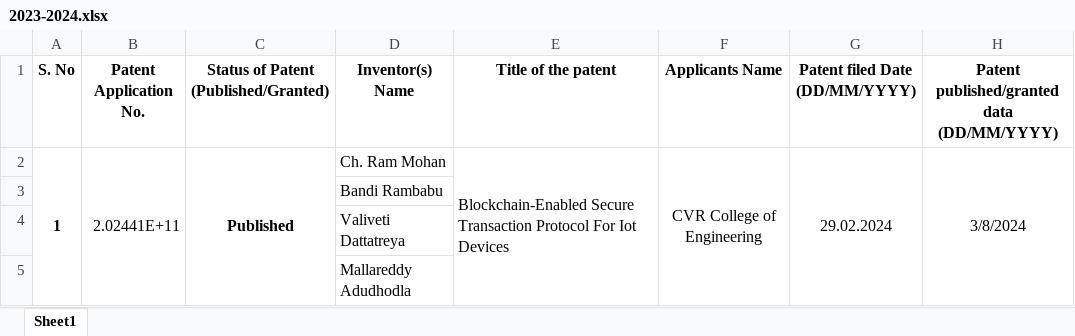
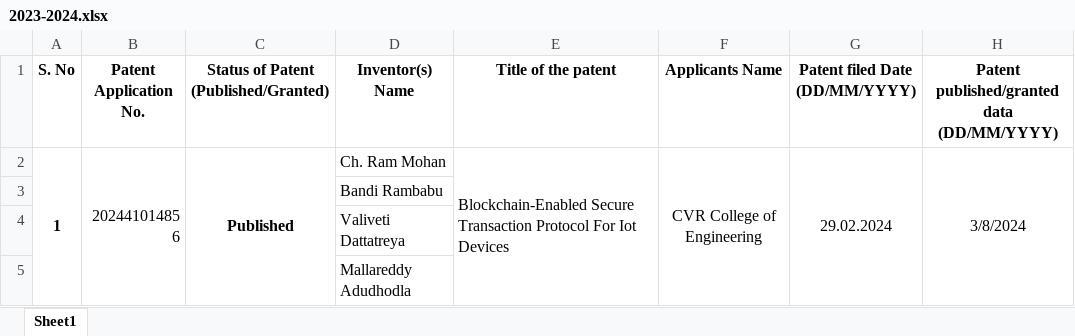
Before and after one commit to iamvsc04/CSE, an Excel workbook: frontend/public/Data/Patents/2023-2024.xlsx, sheet Sheet1, drawn as a sheet; only a part is shown; values as stored, in another font and other column widths than the file's, no borders; the diff names each change by its address in the sheet, - before the commit and + after, or states it on an @@ line.

```diff
--- a/frontend/public/Data/Patents/2023-2024.xlsx (sheet Sheet1)
+++ b/frontend/public/Data/Patents/2023-2024.xlsx (sheet Sheet1)
-B2 (Patent Application No.): 2.02441E+11
+B2 (Patent Application No.): 20244101485 6
```
Also changed, not shown: frontend/public/Data/workshops/2022-2023.xlsx, 11 other files.
